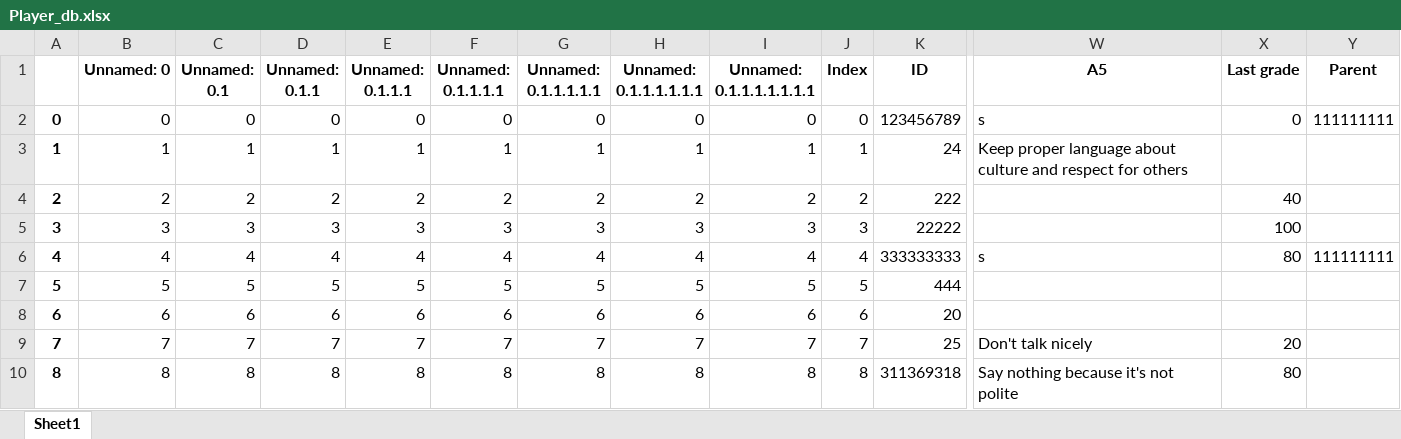
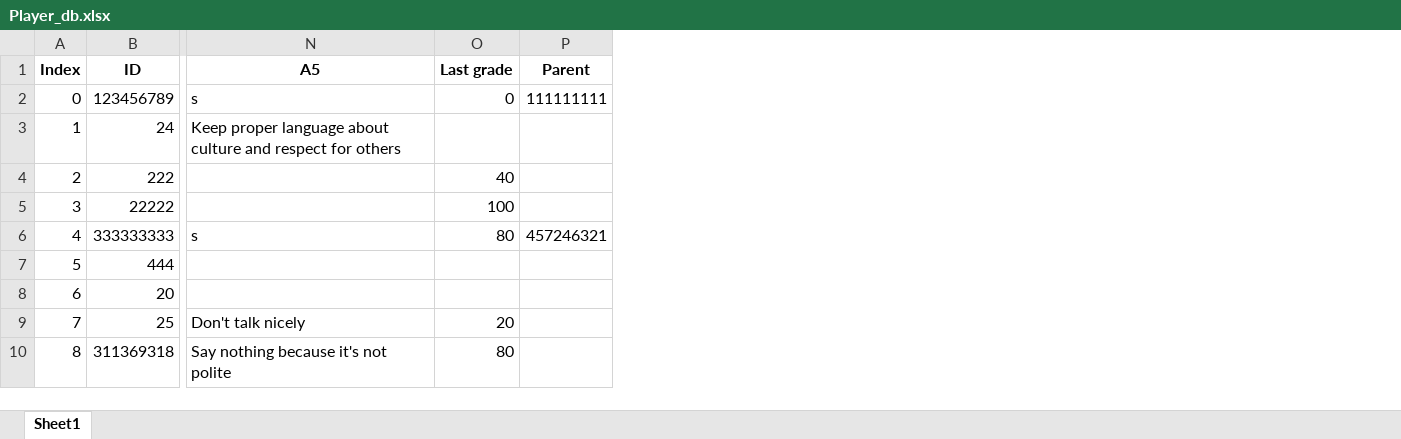
Before and after one commit to amit9530/Stark_Industries, an Excel workbook: Player_db.xlsx, sheet Sheet1, drawn as a sheet; only a part is shown, gaps mark what is left out; values as stored, in another font and other column widths than the file's, no borders; removed rows and columns are numbered as before the commit, all else as after; the diff names each change by its address in the sheet, - before the commit and + after, or states it on an @@ line.

```diff
--- a/Player_db.xlsx (sheet Sheet1)
+++ b/Player_db.xlsx (sheet Sheet1)
-column A, rows 2-10: 0 | 1 | 2 | 3 | 4 | 5 | 6 | 7 | 8
-column B (Unnamed: 0), rows 2-10: 0 | 1 | 2 | 3 | 4 | 5 | 6 | 7 | 8
-column C (Unnamed: 0.1), rows 2-10: 0 | 1 | 2 | 3 | 4 | 5 | 6 | 7 | 8
-column D (Unnamed: 0.1.1), rows 2-10: 0 | 1 | 2 | 3 | 4 | 5 | 6 | 7 | 8
-column E (Unnamed: 0.1.1.1), rows 2-10: 0 | 1 | 2 | 3 | 4 | 5 | 6 | 7 | 8
-column F (Unnamed: 0.1.1.1.1), rows 2-10: 0 | 1 | 2 | 3 | 4 | 5 | 6 | 7 | 8
-column G (Unnamed: 0.1.1.1.1.1), rows 2-10: 0 | 1 | 2 | 3 | 4 | 5 | 6 | 7 | 8
-column H (Unnamed: 0.1.1.1.1.1.1), rows 2-10: 0 | 1 | 2 | 3 | 4 | 5 | 6 | 7 | 8
-column I (Unnamed: 0.1.1.1.1.1.1.1), rows 2-10: 0 | 1 | 2 | 3 | 4 | 5 | 6 | 7 | 8
-P6 (Parent): 111111111
+P6 (Parent): 457246321
```
Also changed, not shown: 123456789.xlsx, Users_db.xlsx.
